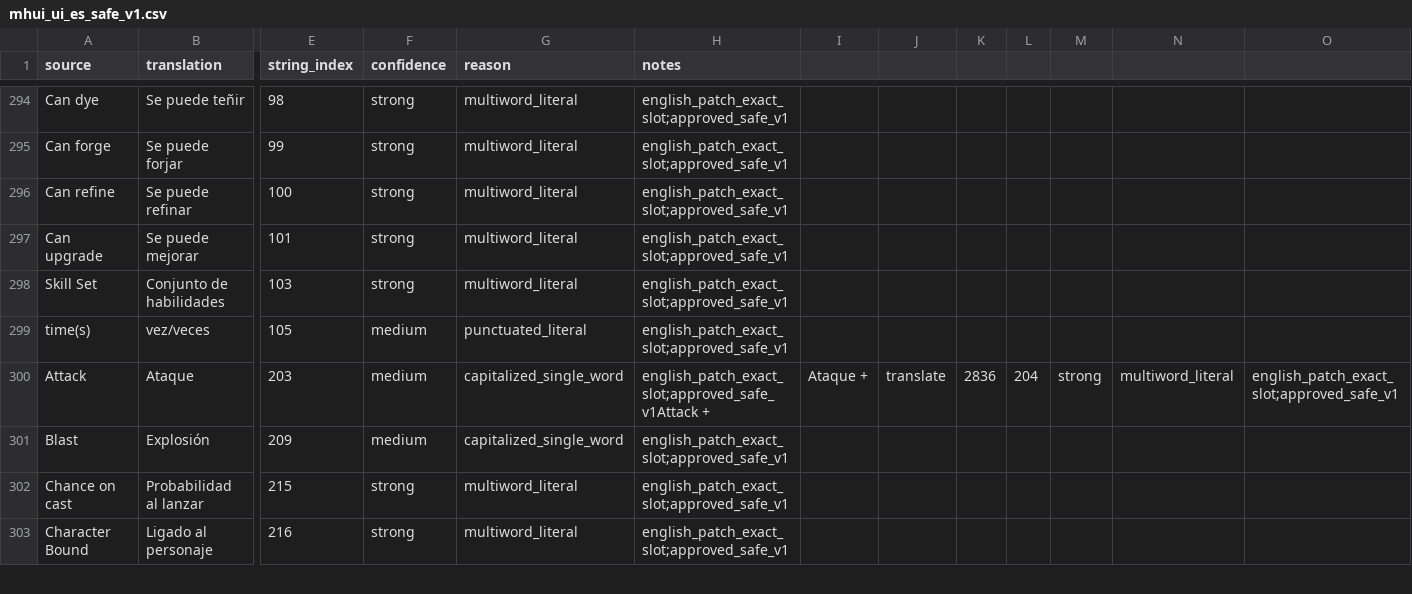
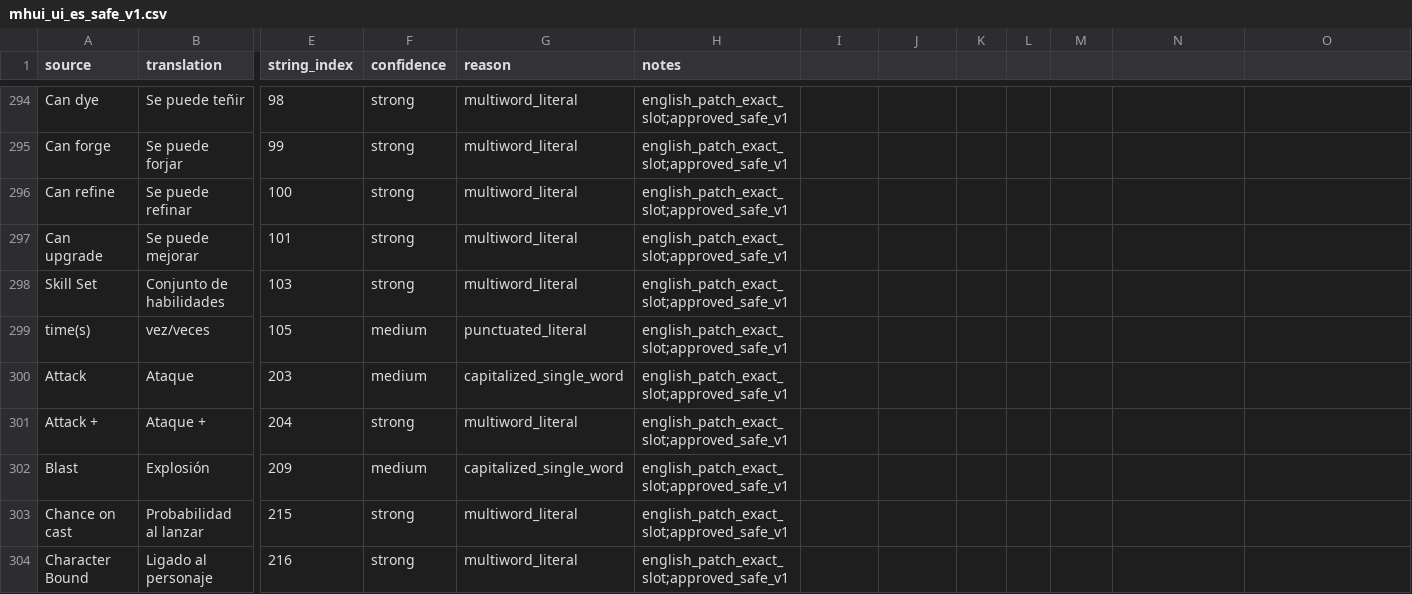
Before and after one commit to DarkIzuku/Arrowgene.MonsterHunterOnline, a CSV file: Translation/es-ES/generated/mhui_ui_es_safe_v1.csv, drawn as a sheet; only a part is shown, gaps mark what is left out; rows hold the shown columns only; the diff names each change by its address in the sheet, - before the commit and + after, or states it on an @@ line.

Commit message:
translation: fix safe UI catalog row and validate slot CSV width

```diff
--- a/Translation/es-ES/generated/mhui_ui_es_safe_v1.csv
+++ b/Translation/es-ES/generated/mhui_ui_es_safe_v1.csv
-H300 (notes): english_patch_exact_slot;approved_safe_v1Attack +
+H300 (notes): english_patch_exact_slot;approved_safe_v1
-I300: Ataque +
+I300: (empty)
-J300: translate
+J300: (empty)
-K300: 2836
+K300: (empty)
-L300: 204
+L300: (empty)
-M300: strong
+M300: (empty)
-N300: multiword_literal
+N300: (empty)
-O300: english_patch_exact_slot;approved_safe_v1
+O300: (empty)
+row 301: Attack + | Ataque + | 204 | strong | multiword_literal | english_patch_exact_slot;approved_safe_v1
```
Also changed, not shown: 1 other file.
